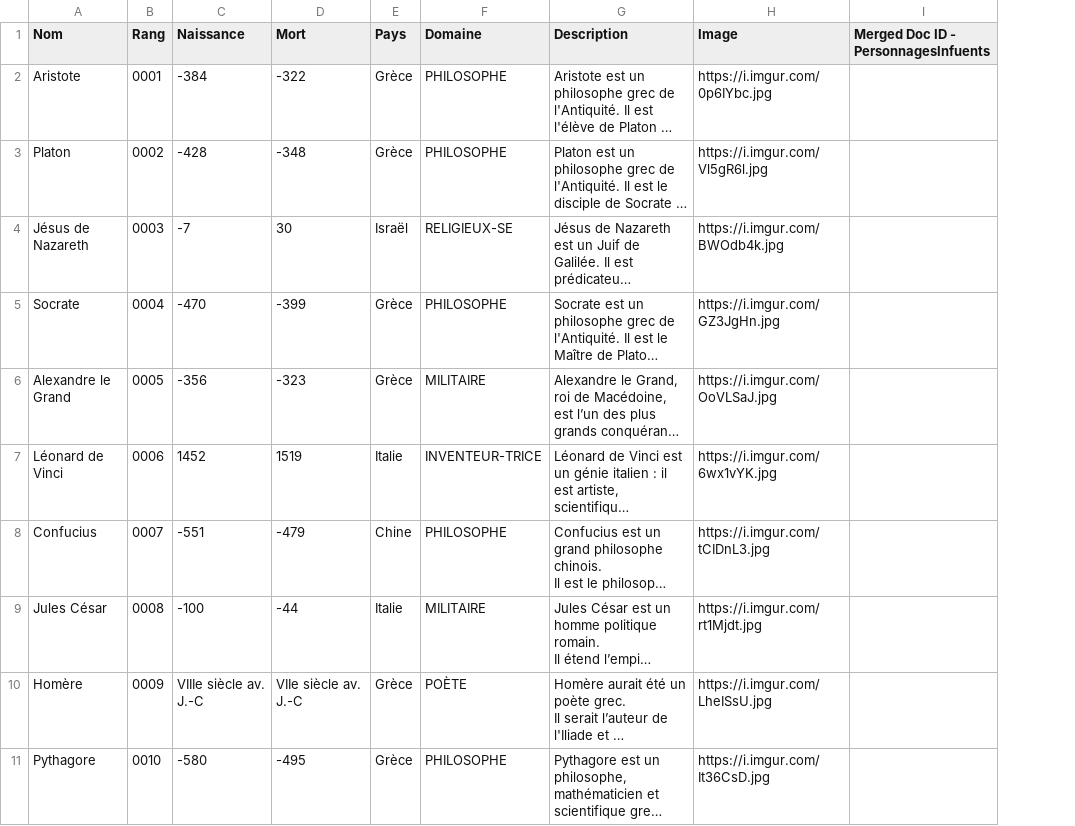
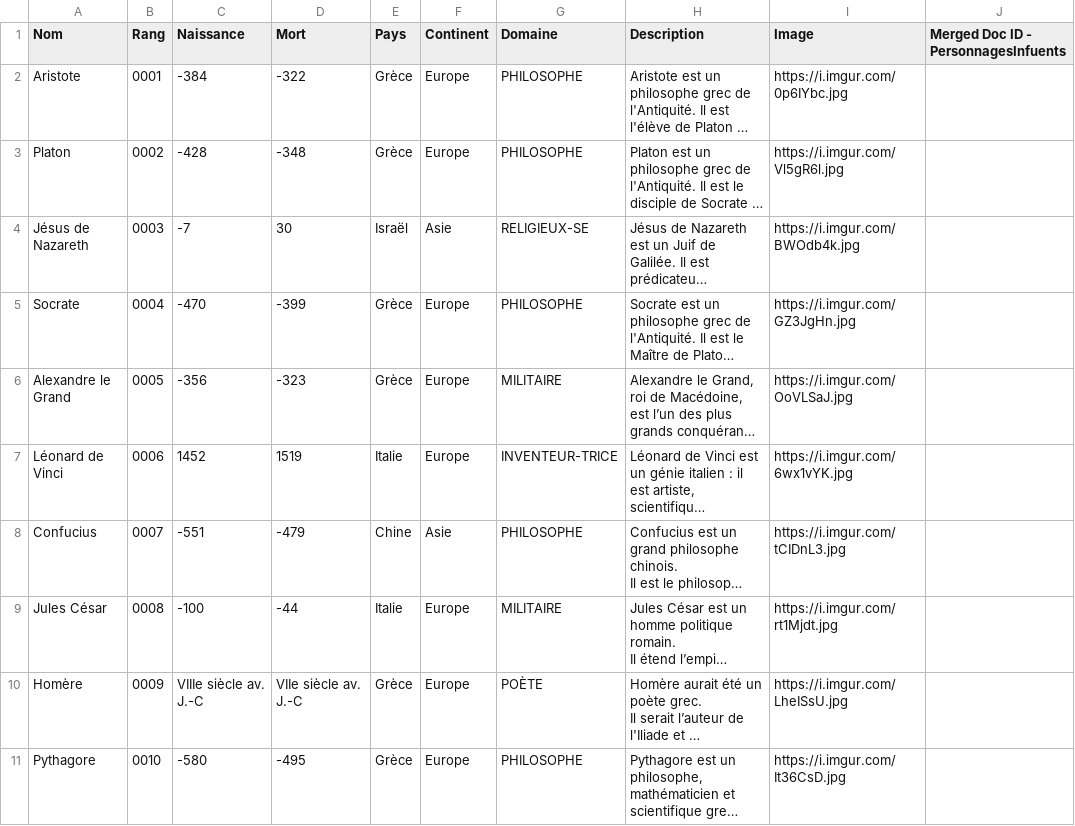
Before and after one commit to ylked/historiska, a CSV file: data/personnages.csv, drawn as a sheet; only a part is shown; long unchanged cells end in …; the diff names each change by its address in the sheet, - before the commit and + after, or states it on an @@ line.

Commit message:
add continent to dataset

```diff
--- a/data/personnages.csv
+++ b/data/personnages.csv
+column F (Continent), rows 2-11: Europe | Europe | Asie | Europe | Europe | Europe | Asie | Europe | Europe | Europe
```
